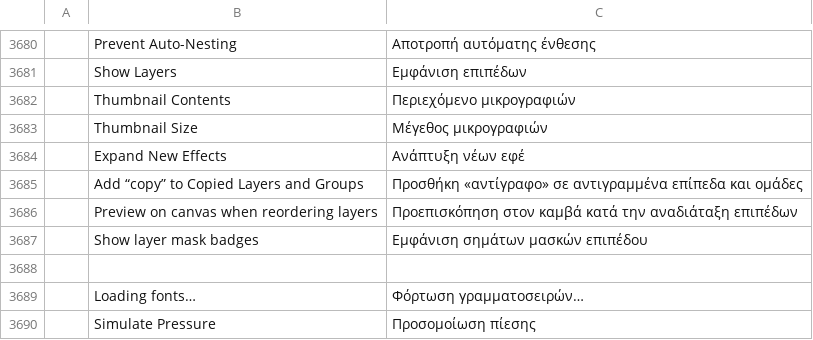
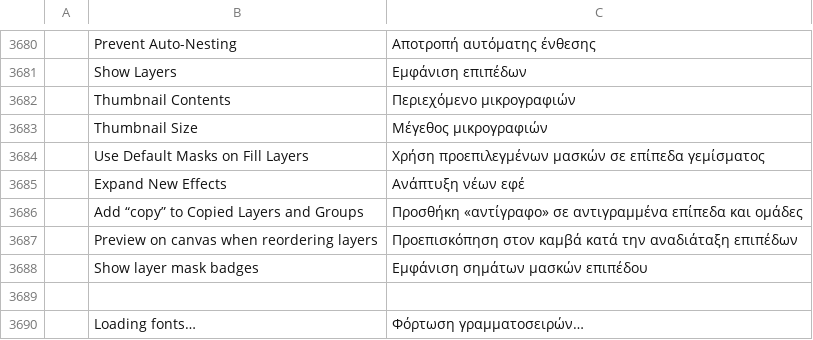
Before and after one commit to ChoqueCastroLD/capishot, a TSV file: crates/ui-egui/src/i18n/el.tsv, drawn as a sheet; only a part is shown, gaps mark what is left out; the shorter side is filled out with more unchanged rows; the diff names each change by its address in the sheet, - before the commit and + after, or states it on an @@ line.

Commit message:
Honor default fill masks consistently in creation and Pattern Fill preview

```diff
--- a/crates/ui-egui/src/i18n/el.tsv
+++ b/crates/ui-egui/src/i18n/el.tsv
+row 3684:  | Use Default Masks on Fill Layers | Χρήση προεπιλεγμένων μασκών σε επίπεδα γεμίσματος
```
Also changed, not shown: crates/ui-egui/src/i18n/fr.tsv, crates/ui-egui/src/i18n/it.tsv, 20 other files.
